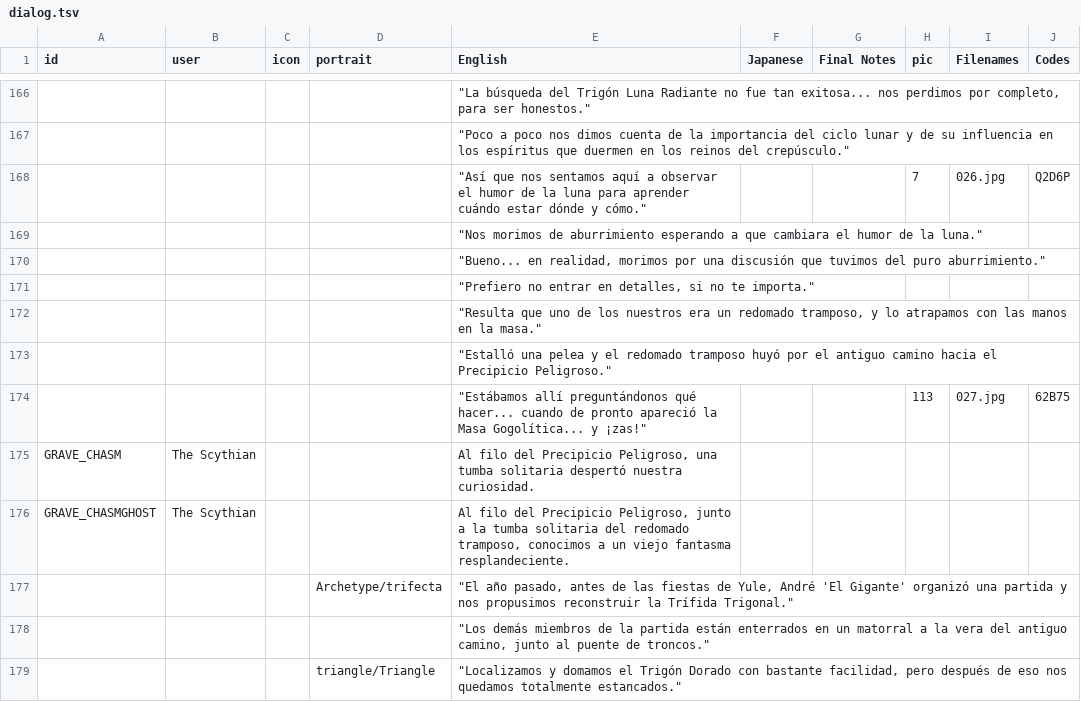
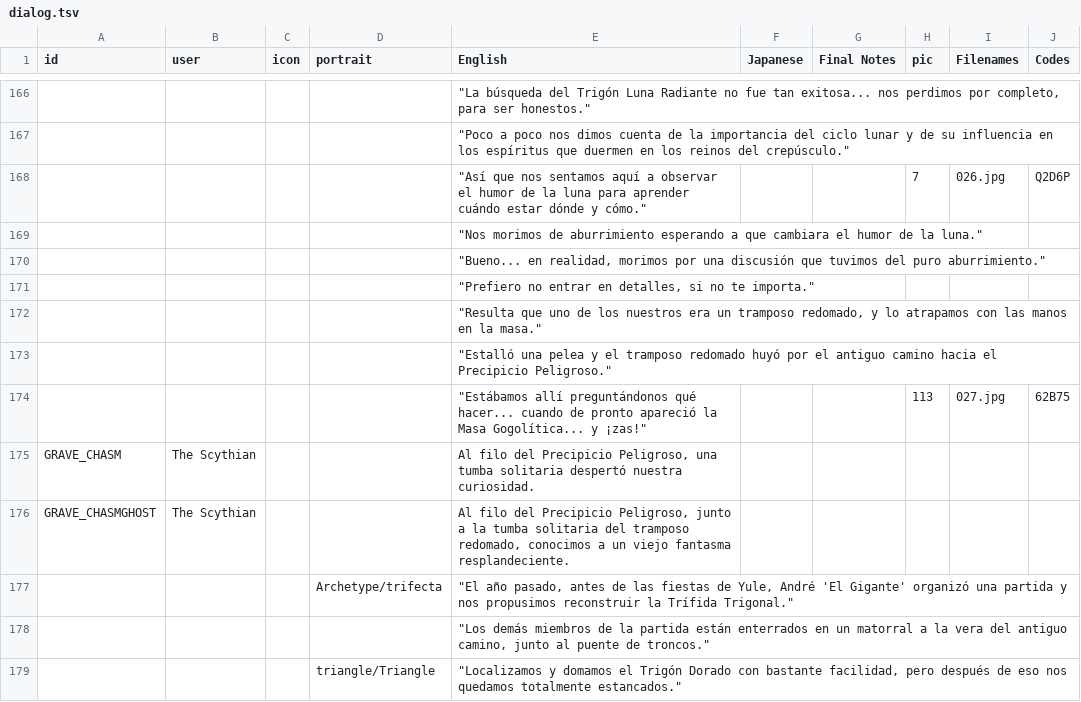
Before and after one commit to cesardeg/swordable, a TSV file: locales/spanish/dialog.tsv, drawn as a sheet; only a part is shown, gaps mark what is left out; the diff covers the shown part only; the diff names each change by its address in the sheet, - before the commit and + after, or states it on an @@ line.

Commit message:
polish es/pt translations

```diff
--- a/locales/spanish/dialog.tsv
+++ b/locales/spanish/dialog.tsv
-E172 (English): …era un redomado tramposo, y lo…
+E172 (English): …era un tramposo redomado, y lo…
-E173 (English): …y el redomado tramposo huyó por…
+E173 (English): …y el tramposo redomado huyó por…
-E176 (English): …solitaria del redomado tramposo, conocimos a…
+E176 (English): …solitaria del tramposo redomado, conocimos a…
```
Also changed, not shown: 27 edited cells elsewhere in this file, locales/portuguese/dialog.tsv.
